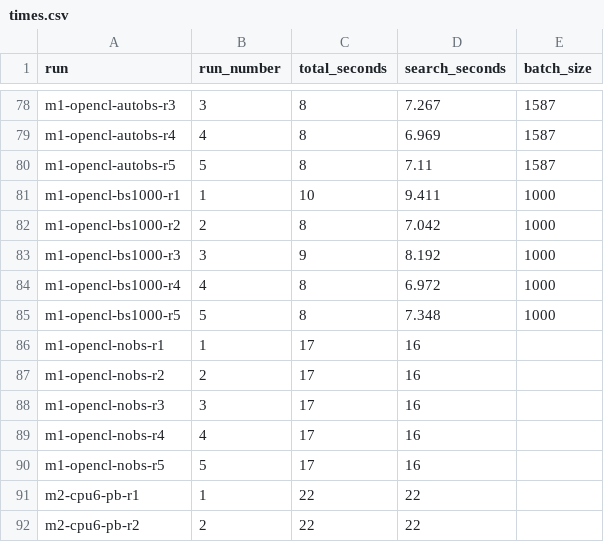
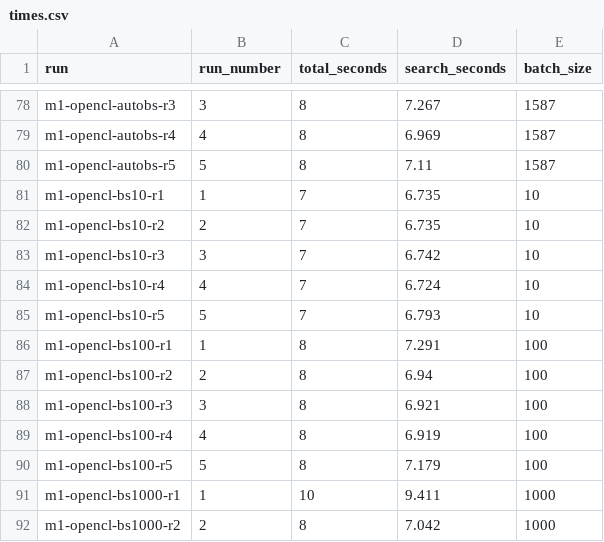
Before and after one commit to haddocking/powerfit, a CSV file: docs/times.csv, drawn as a sheet; only a part is shown, gaps mark what is left out; the shorter side is filled out with more unchanged rows; the diff covers the shown part only; the diff names each change by its address in the sheet, - before the commit and + after, or states it on an @@ line.

Commit message:
More opencl on nvidia runs

```diff
--- a/docs/times.csv
+++ b/docs/times.csv
+row 81: m1-opencl-bs10-r1 | 1 | 7 | 6.735 | 10
+row 82: m1-opencl-bs10-r2 | 2 | 7 | 6.735 | 10
+row 83: m1-opencl-bs10-r3 | 3 | 7 | 6.742 | 10
+row 84: m1-opencl-bs10-r4 | 4 | 7 | 6.724 | 10
+row 85: m1-opencl-bs10-r5 | 5 | 7 | 6.793 | 10
+row 86: m1-opencl-bs100-r1 | 1 | 8 | 7.291 | 100
+row 87: m1-opencl-bs100-r2 | 2 | 8 | 6.94 | 100
+row 88: m1-opencl-bs100-r3 | 3 | 8 | 6.921 | 100
+row 89: m1-opencl-bs100-r4 | 4 | 8 | 6.919 | 100
+row 90: m1-opencl-bs100-r5 | 5 | 8 | 7.179 | 100
```
Also changed, not shown: 30 added rows elsewhere in this file, 1 other file.
